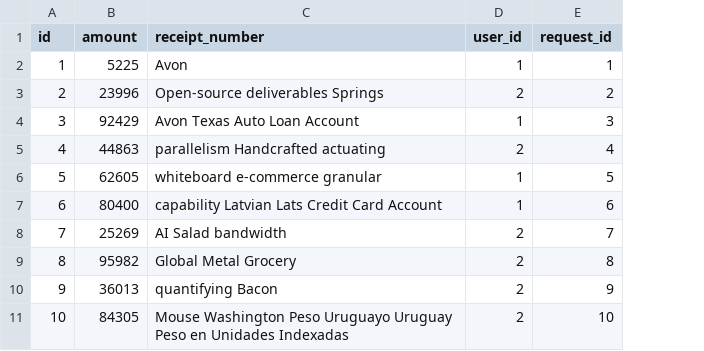
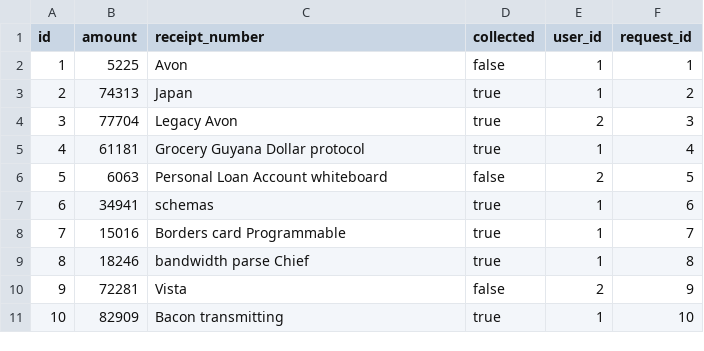
Before and after one commit to awabcodes/smartcommunity-backend, a CSV file: src/main/resources/config/liquibase/fake-data/donation.csv, drawn as a sheet; addresses are those after the commit; the diff names each change by its address in the sheet, - before the commit and + after, or states it on an @@ line.

```diff
--- a/src/main/resources/config/liquibase/fake-data/donation.csv
+++ b/src/main/resources/config/liquibase/fake-data/donation.csv
+column D (collected), rows 2-11: false | true | true | true | false | true | true | true | false | true
-B3 (amount): 23996
+B3 (amount): 74313
-C3 (receipt_number): Open-source deliverables Springs
+C3 (receipt_number): Japan
-E3 (user_id): 2
+E3 (user_id): 1
-B4 (amount): 92429
+B4 (amount): 77704
-C4 (receipt_number): Avon Texas Auto Loan Account
+C4 (receipt_number): Legacy Avon
-E4 (user_id): 1
+E4 (user_id): 2
-B5 (amount): 44863
+B5 (amount): 61181
-C5 (receipt_number): parallelism Handcrafted actuating
+C5 (receipt_number): Grocery Guyana Dollar protocol
-E5 (user_id): 2
+E5 (user_id): 1
-B6 (amount): 62605
+B6 (amount): 6063
-C6 (receipt_number): whiteboard e-commerce granular
+C6 (receipt_number): Personal Loan Account whiteboard
-E6 (user_id): 1
+E6 (user_id): 2
-B7 (amount): 80400
+B7 (amount): 34941
-C7 (receipt_number): capability Latvian Lats Credit Card Account
+C7 (receipt_number): schemas
-B8 (amount): 25269
+B8 (amount): 15016
-C8 (receipt_number): AI Salad bandwidth
+C8 (receipt_number): Borders card Programmable
-E8:E9 (user_id): 2
+E8:E9 (user_id): 1
-B9 (amount): 95982
+B9 (amount): 18246
-C9 (receipt_number): Global Metal Grocery
+C9 (receipt_number): bandwidth parse Chief
-B10 (amount): 36013
+B10 (amount): 72281
-C10 (receipt_number): quantifying Bacon
+C10 (receipt_number): Vista
-B11 (amount): 84305
+B11 (amount): 82909
-C11 (receipt_number): Mouse Washington Peso Uruguayo Uruguay Peso en Unidades Indexadas
+C11 (receipt_number): Bacon transmitting
-E11 (user_id): 2
+E11 (user_id): 1
```
Also changed, not shown: src/main/resources/config/liquibase/fake-data/donation_request.csv, 27 other files.
